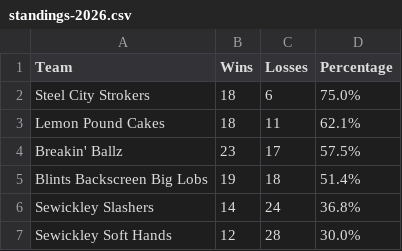
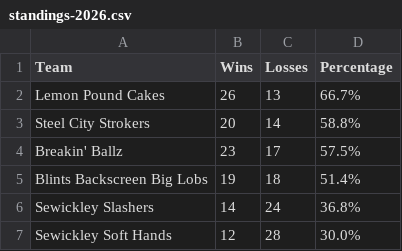
Before and after one commit to coxandrew/paddle15143, a CSV file: _data/standings-2026.csv, drawn as a sheet.

```diff
--- a/_data/standings-2026.csv
+++ b/_data/standings-2026.csv
@@ -1,4 +1,4 @@
 Team,Wins,Losses,Percentage
-Steel City Strokers,18,6,75.0%
-Lemon Pound Cakes,18,11,62.1%
+Lemon Pound Cakes,26,13,66.7%
+Steel City Strokers,20,14,58.8%
 Breakin' Ballz,23,17,57.5%
```
Also changed, not shown: _data/scores-2026-week-3.csv.
